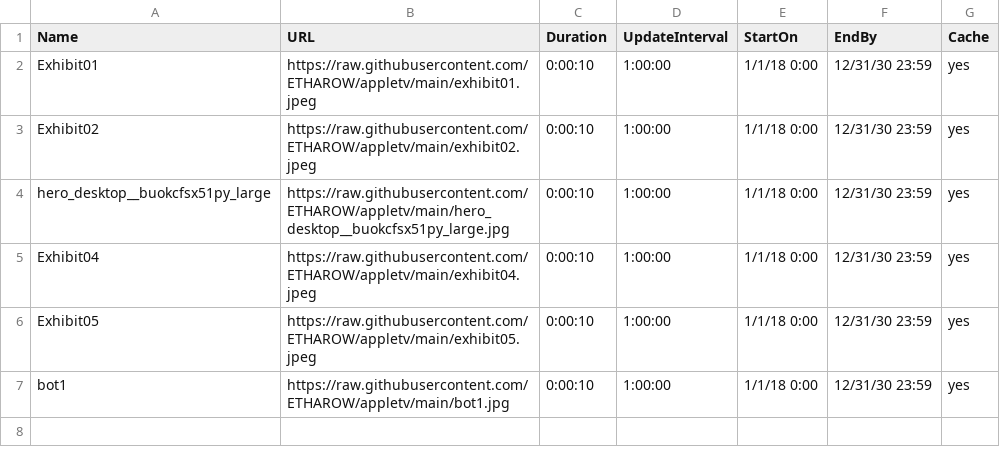
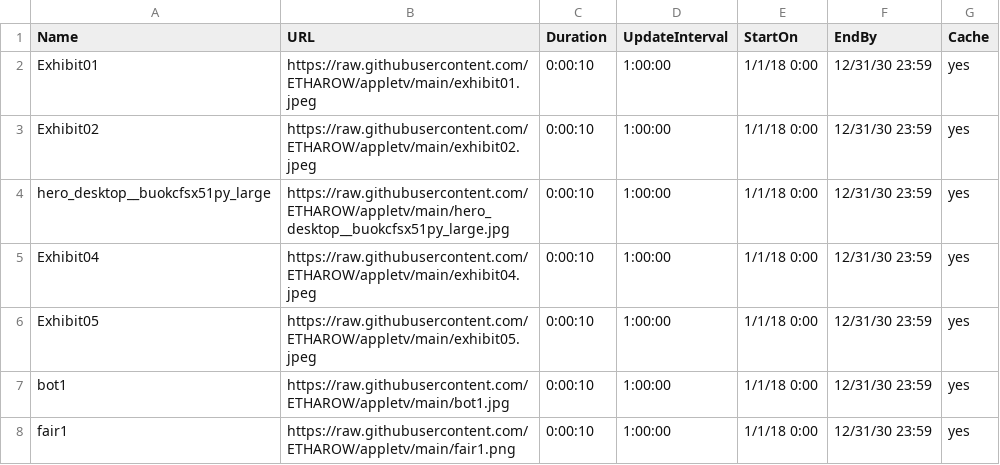
Before and after one commit to ETHAROW/appletv, a CSV file: tvconfig.csv, drawn as a sheet.

Commit message:
Update tvconfig.csv

```diff
--- a/tvconfig.csv
+++ b/tvconfig.csv
@@ -7 +7,2 @@ Exhibit05,https://raw.githubusercontent.com/ETHAROW/appletv/main/exhibit05.jpeg,
 bot1,https://raw.githubusercontent.com/ETHAROW/appletv/main/bot1.jpg,0:00:10,1:00:00,1/1/18 0:00,12/31/30 23:59,yes
+fair1,https://raw.githubusercontent.com/ETHAROW/appletv/main/fair1.png,0:00:10,1:00:00,1/1/18 0:00,12/31/30 23:59,yes
```
